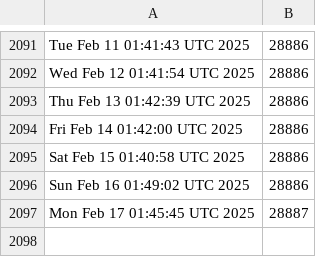
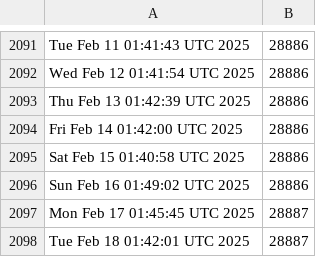
Before and after one commit to kgilmer/ghactions, a CSV file: release-count.csv, drawn as a sheet; only a part is shown, gaps mark what is left out.

```diff
--- a/release-count.csv
+++ b/release-count.csv
@@ -2097 +2097,2 @@ Sun Feb 16 01:49:02 UTC 2025,28886
 Mon Feb 17 01:45:45 UTC 2025,28887
+Tue Feb 18 01:42:01 UTC 2025,28887
```
Also changed, not shown: iso-release-count.csv.
